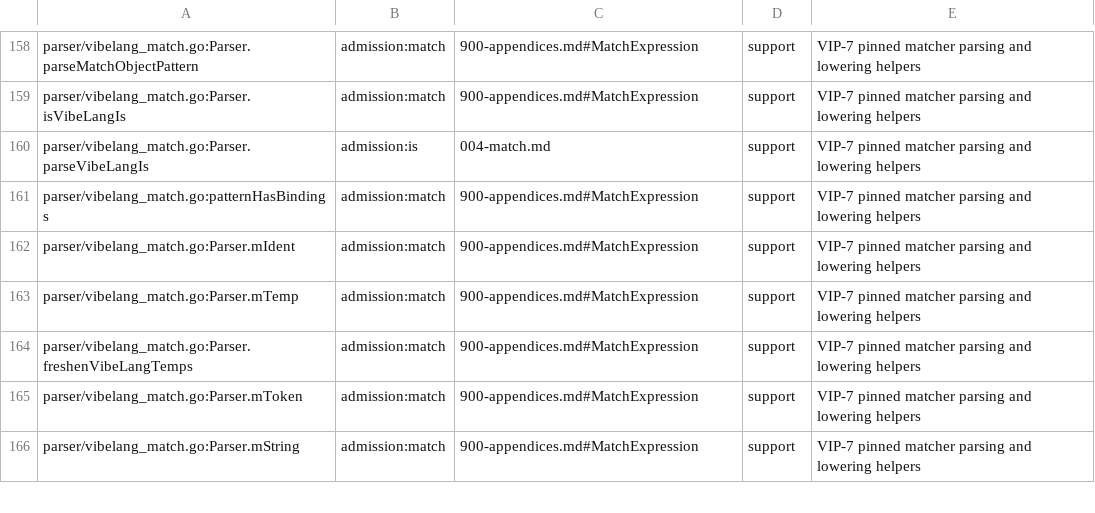
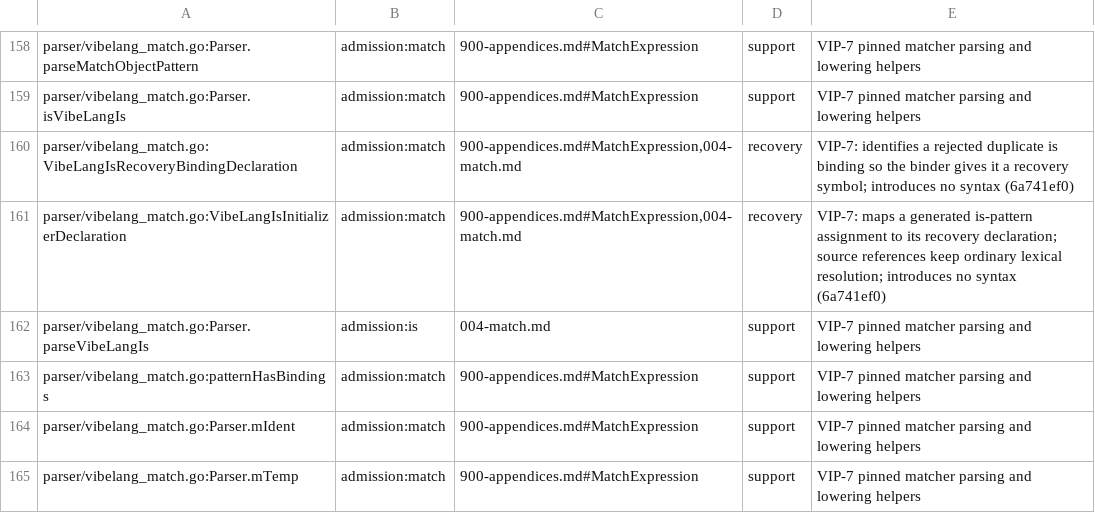
Before and after one commit to smithersai/vibelang, a TSV file: docs/design/registry/grammar-admission.tsv, drawn as a sheet; only a part is shown, gaps mark what is left out; the shorter side is filled out with more unchanged rows.

Commit message:
test(fuzz): row the is-binding recovery helpers in the admission inventory
6a741ef083c7 (use recovery symbols for duplicate is bindings) added two
exported parser hooks, parser/vibelang_match.go:
VibeLangIsRecoveryBindingDeclaration and VibeLangIsInitializerDeclaration,
without inventory rows, so TestTableAccountsForEveryHook failed on vibe
a999189fe5bc.

Both serve a rejected duplicate VIP-7 is binding: one identifies the
declaration that gets a recovery symbol, the other maps the generated
is-pattern assignment to it. Neither introduces syntax: rows under
admission:match with Appendix A MatchExpression and the Match chapter,
status recovery. Census regenerated; release note added. No compiler
change, rejection or VIP edit.

```diff
--- a/docs/design/registry/grammar-admission.tsv
+++ b/docs/design/registry/grammar-admission.tsv
@@ -159,2 +159,4 @@ parser/vibelang_match.go:Parser.parseMatchObjectPattern	admission:match	900-appe
 parser/vibelang_match.go:Parser.isVibeLangIs	admission:match	900-appendices.md#MatchExpression	support	VIP-7 pinned matcher parsing and lowering helpers
+parser/vibelang_match.go:VibeLangIsRecoveryBindingDeclaration	admission:match	900-appendices.md#MatchExpression,004-match.md	recovery	VIP-7: identifies a rejected duplicate is binding so the binder gives it a recovery symbol; introduces no syntax (6a741ef0)
+parser/vibelang_match.go:VibeLangIsInitializerDeclaration	admission:match	900-appendices.md#MatchExpression,004-match.md	recovery	VIP-7: maps a generated is-pattern assignment to its recovery declaration; source references keep ordinary lexical resolution; introduces no syntax (6a741ef0)
 parser/vibelang_match.go:Parser.parseVibeLangIs	admission:is	004-match.md	support	VIP-7 pinned matcher parsing and lowering helpers
```
Also changed, not shown: 5 other files.
